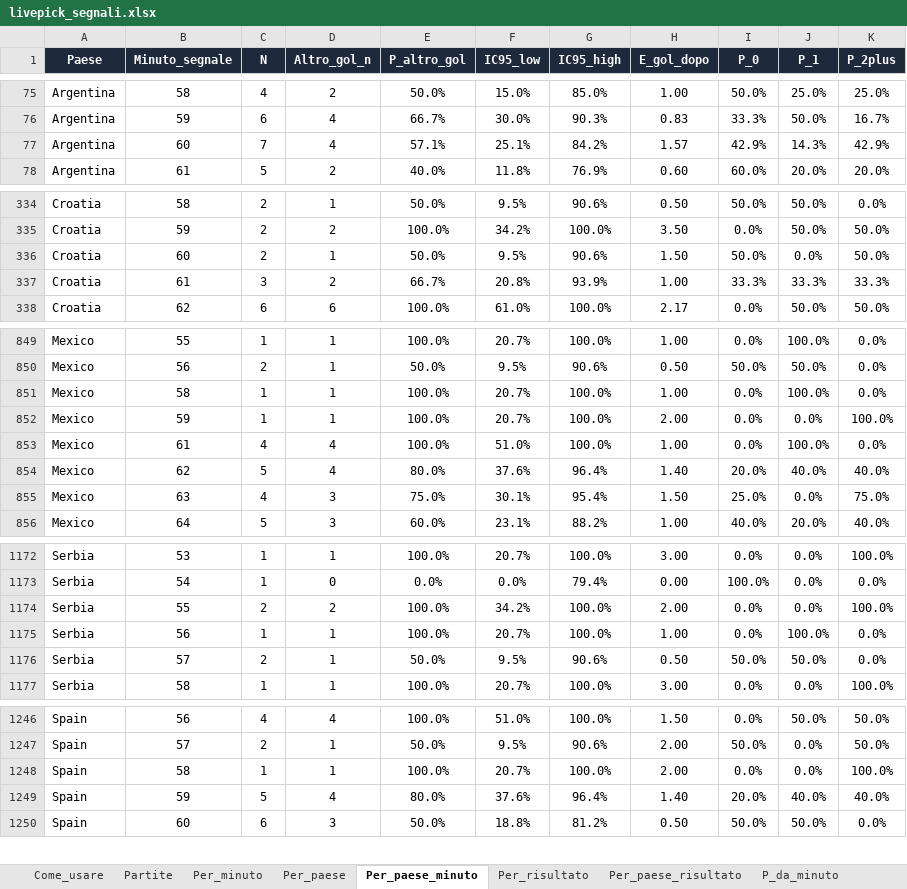
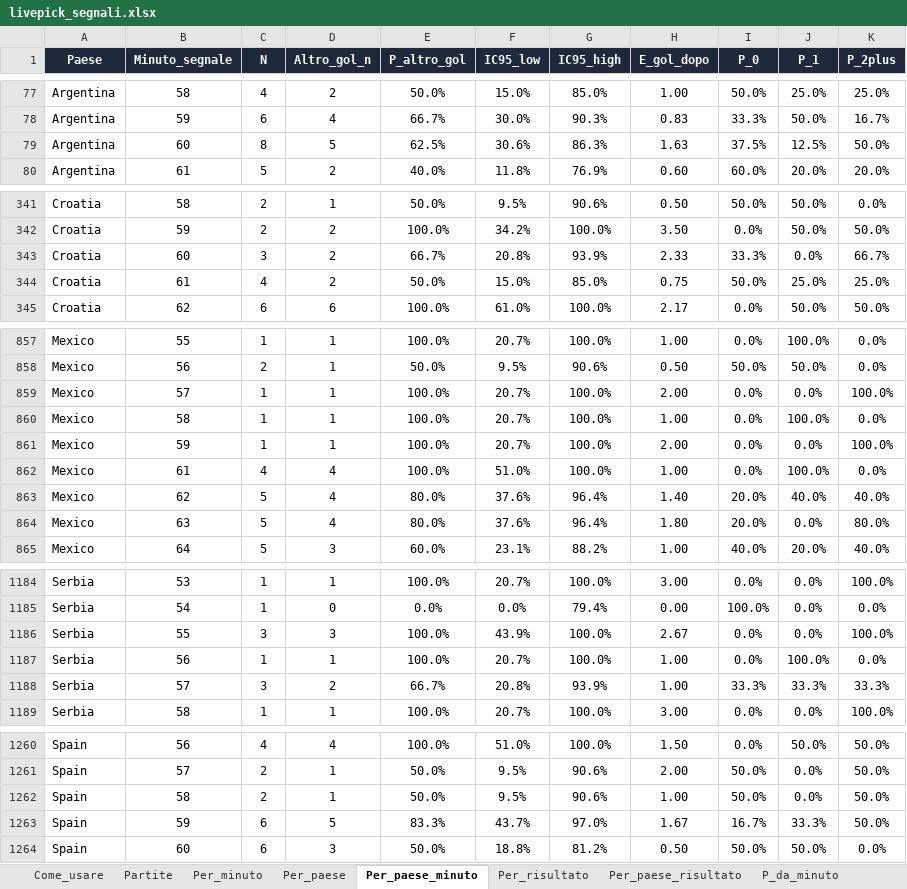
Before and after one commit to federico19833-bot/betting-simulator, an Excel workbook: docs/livepick_segnali.xlsx, sheet Per_paese_minuto, drawn as a sheet; only a part is shown, gaps mark what is left out; values as stored, in another font and other column widths than the file's, no borders; removed rows and columns are numbered as before the commit, all else as after; the diff covers the shown part only; the diff names each change by its address in the sheet, - before the commit and + after, or states it on an @@ line.

```diff
--- a/docs/livepick_segnali.xlsx (sheet Per_paese_minuto)
+++ b/docs/livepick_segnali.xlsx (sheet Per_paese_minuto)
-row 77: Argentina | 60 | 7 | 4 | 57.1% | 25.1% | 84.2% | 1.57 | 42.9% | 14.3% | 42.9%
+row 79: Argentina | 60 | 8 | 5 | 62.5% | 30.6% | 86.3% | 1.63 | 37.5% | 12.5% | 50.0%
-row 336: Croatia | 60 | 2 | 1 | 50.0% | 9.5% | 90.6% | 1.50 | 50.0% | 0.0% | 50.0%
-B343 (Minuto_segnale): 61
+B343 (Minuto_segnale): 60
-H343 (E_gol_dopo): 1.00
+H343 (E_gol_dopo): 2.33
-J343 (P_1): 33.3%
+J343 (P_1): 0.0%
-K343 (P_2plus): 33.3%
+K343 (P_2plus): 66.7%
+row 344: Croatia | 61 | 4 | 2 | 50.0% | 15.0% | 85.0% | 0.75 | 50.0% | 25.0% | 25.0%
+row 859: Mexico | 57 | 1 | 1 | 100.0% | 20.7% | 100.0% | 2.00 | 0.0% | 0.0% | 100.0%
-row 855: Mexico | 63 | 4 | 3 | 75.0% | 30.1% | 95.4% | 1.50 | 25.0% | 0.0% | 75.0%
+row 864: Mexico | 63 | 5 | 4 | 80.0% | 37.6% | 96.4% | 1.80 | 20.0% | 0.0% | 80.0%
-C1186 (N): 2
+C1186 (N): 3
-D1186 (Altro_gol_n): 2
+D1186 (Altro_gol_n): 3
-F1186 (IC95_low): 34.2%
+F1186 (IC95_low): 43.9%
-H1186 (E_gol_dopo): 2.00
+H1186 (E_gol_dopo): 2.67
-row 1176: Serbia | 57 | 2 | 1 | 50.0% | 9.5% | 90.6% | 0.50 | 50.0% | 50.0% | 0.0%
+row 1188: Serbia | 57 | 3 | 2 | 66.7% | 20.8% | 93.9% | 1.00 | 33.3% | 33.3% | 33.3%
-C1262 (N): 1
+C1262 (N): 2
-E1262 (P_altro_gol): 100.0%
+E1262 (P_altro_gol): 50.0%
-F1262 (IC95_low): 20.7%
+F1262 (IC95_low): 9.5%
-G1262 (IC95_high): 100.0%
+G1262 (IC95_high): 90.6%
-H1262 (E_gol_dopo): 2.00
+H1262 (E_gol_dopo): 1.00
-I1262 (P_0): 0.0%
+I1262 (P_0): 50.0%
-K1262 (P_2plus): 100.0%
+K1262 (P_2plus): 50.0%
-row 1249: Spain | 59 | 5 | 4 | 80.0% | 37.6% | 96.4% | 1.40 | 20.0% | 40.0% | 40.0%
+row 1263: Spain | 59 | 6 | 5 | 83.3% | 43.7% | 97.0% | 1.67 | 16.7% | 33.3% | 50.0%
```
Also changed, not shown: 34 added rows, 19 removed rows and 96 edited cells elsewhere in this sheet, sheet P_da_minuto, sheet Partite, sheet Per_paese_risultato, sheet Per_campionato, sheet Per_paese, sheet Per_minuto, 2 more sheets, 5 other files.
